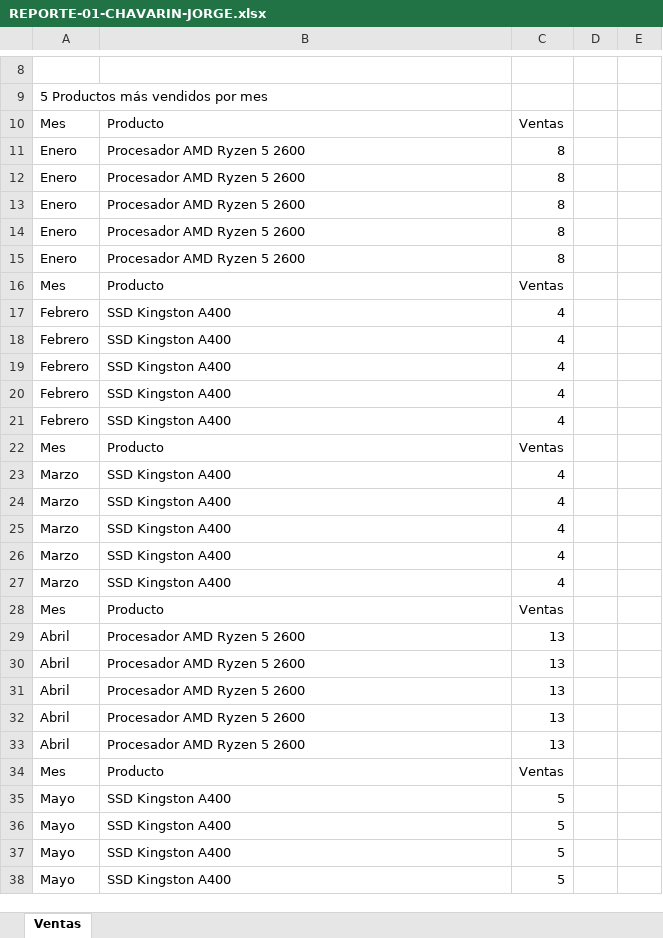
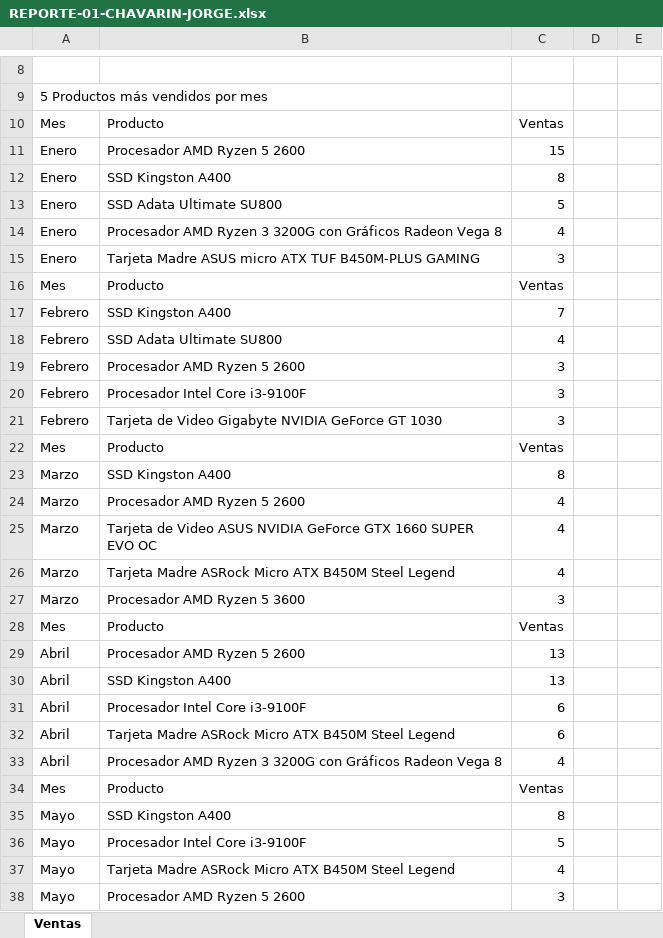
Before and after one commit to tmf-michel/RotationProductAnalysis, an Excel workbook: REPORTE-01-CHAVARIN-JORGE.xlsx, sheet Ventas, drawn as a sheet; only a part is shown, gaps mark what is left out; values as stored, in another font and other column widths than the file's, no borders; the diff covers the shown part only; the diff names each change by its address in the sheet, - before the commit and + after, or states it on an @@ line.

```diff
--- a/REPORTE-01-CHAVARIN-JORGE.xlsx (sheet Ventas)
+++ b/REPORTE-01-CHAVARIN-JORGE.xlsx (sheet Ventas)
-C11: 8
+C11: 15
-B12: Procesador AMD Ryzen 5 2600
+B12: SSD Kingston A400
-B13: Procesador AMD Ryzen 5 2600
+B13: SSD Adata Ultimate SU800
-C13: 8
+C13: 5
-B14: Procesador AMD Ryzen 5 2600
+B14: Procesador AMD Ryzen 3 3200G con Gráficos Radeon Vega 8
-C14: 8
+C14: 4
-B15: Procesador AMD Ryzen 5 2600
+B15: Tarjeta Madre ASUS micro ATX TUF B450M-PLUS GAMING
-C15: 8
+C15: 3
-C17: 4
+C17: 7
-B18: SSD Kingston A400
+B18: SSD Adata Ultimate SU800
-B19: SSD Kingston A400
+B19: Procesador AMD Ryzen 5 2600
-C19:C21: 4
+C19:C21: 3
-B20: SSD Kingston A400
+B20: Procesador Intel Core i3-9100F
-B21: SSD Kingston A400
+B21: Tarjeta de Video Gigabyte NVIDIA GeForce GT 1030
-C23: 4
+C23: 8
-B24: SSD Kingston A400
+B24: Procesador AMD Ryzen 5 2600
-B25: SSD Kingston A400
+B25: Tarjeta de Video ASUS NVIDIA GeForce GTX 1660 SUPER EVO OC
-B26: SSD Kingston A400
+B26: Tarjeta Madre ASRock Micro ATX B450M Steel Legend
-B27: SSD Kingston A400
+B27: Procesador AMD Ryzen 5 3600
-C27: 4
+C27: 3
-B30: Procesador AMD Ryzen 5 2600
+B30: SSD Kingston A400
-B31: Procesador AMD Ryzen 5 2600
+B31: Procesador Intel Core i3-9100F
-C31:C32: 13
+C31:C32: 6
-B32: Procesador AMD Ryzen 5 2600
+B32: Tarjeta Madre ASRock Micro ATX B450M Steel Legend
-B33: Procesador AMD Ryzen 5 2600
+B33: Procesador AMD Ryzen 3 3200G con Gráficos Radeon Vega 8
-C33: 13
+C33: 4
-C35: 5
+C35: 8
-B36: SSD Kingston A400
+B36: Procesador Intel Core i3-9100F
-B37: SSD Kingston A400
+B37: Tarjeta Madre ASRock Micro ATX B450M Steel Legend
-C37: 5
+C37: 4
-B38: SSD Kingston A400
+B38: Procesador AMD Ryzen 5 2600
-C38: 5
+C38: 3
```
Also changed, not shown: 71 edited cells elsewhere in this sheet, 7 other files.
